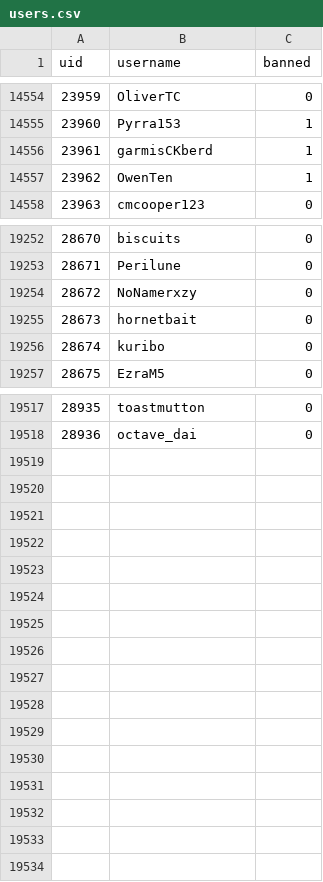
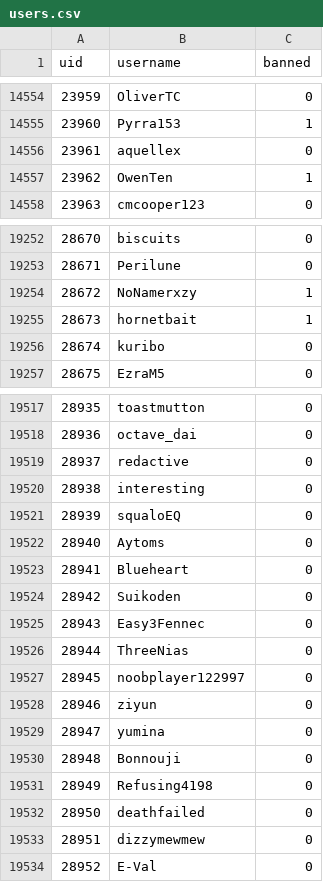
Before and after one commit to h-lunah/file-storage, a CSV file: users.csv, drawn as a sheet; only a part is shown, gaps mark what is left out; the diff covers the shown part only.

Commit message:
Update Sows index with GitHub Actions

```diff
--- a/users.csv
+++ b/users.csv
@@ -14555,3 +14555,3 @@ uid,username,banned
 23960,Pyrra153,1
-23961,garmisCKberd,1
+23961,aquellex,0
 23962,OwenTen,1
@@ -19253,4 +19253,4 @@ uid,username,banned
 28671,Perilune,0
-28672,NoNamerxzy,0
-28673,hornetbait,0
+28672,NoNamerxzy,1
+28673,hornetbait,1
 28674,kuribo,0
@@ -19518 +19518,17 @@ uid,username,banned
 28936,octave_dai,0
+28937,redactive,0
+28938,interesting,0
+28939,squaloEQ,0
+28940,Aytoms,0
+28941,Blueheart,0
+28942,Suikoden,0
+28943,Easy3Fennec,0
+28944,ThreeNias,0
+28945,noobplayer122997,0
+28946,ziyun,0
+28947,yumina,0
+28948,Bonnouji,0
+28949,Refusing4198,0
+28950,deathfailed,0
+28951,dizzymewmew,0
+28952,E-Val,0
```
Also changed, not shown: 21 edited cells elsewhere in this file.
